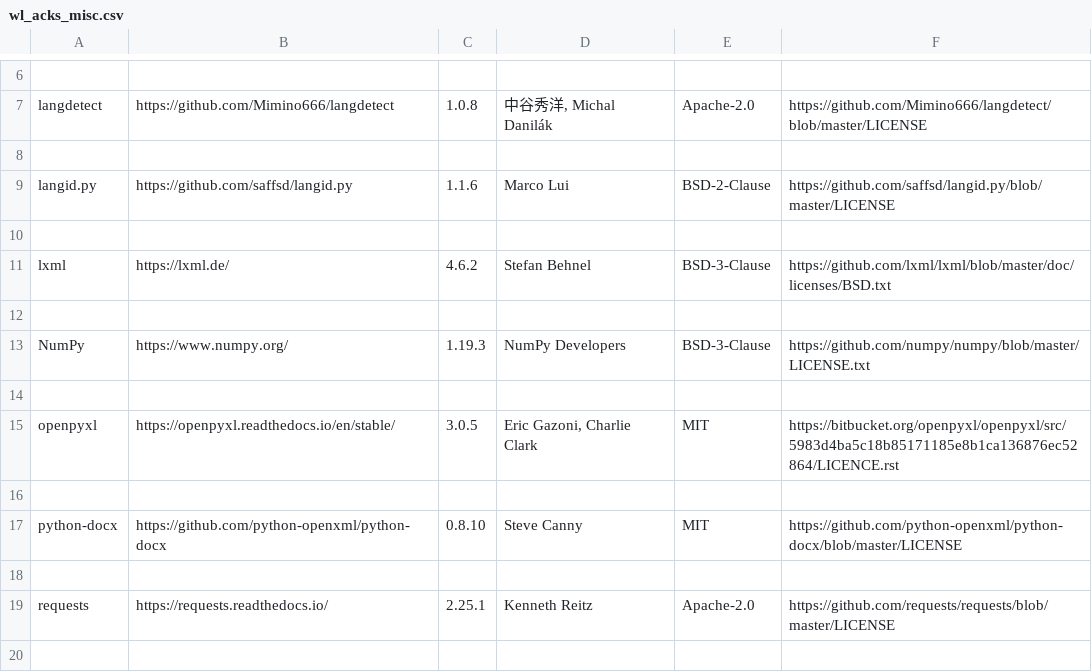
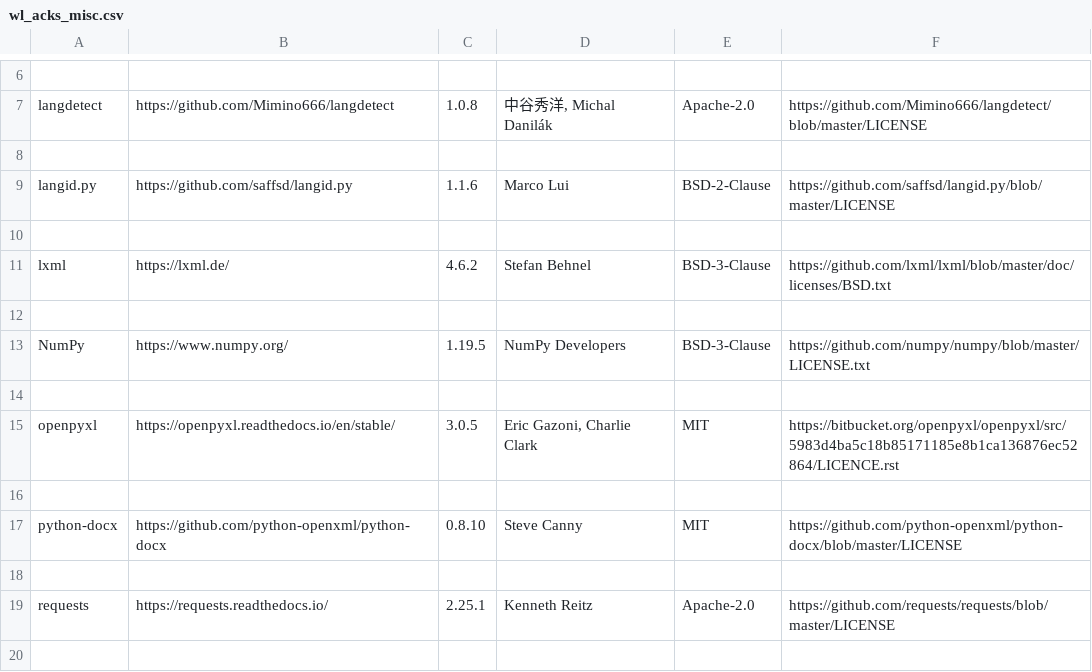
Before and after one commit to orgTestCodacy11KRepos110MB/repo-5838-Wordless, a CSV file: src/wl_acks/wl_acks_misc.csv, drawn as a sheet; only a part is shown, gaps mark what is left out.

```diff
--- a/src/wl_acks/wl_acks_misc.csv
+++ b/src/wl_acks/wl_acks_misc.csv
@@ -12,3 +12,3 @@ lxml          |https://lxml.de/                              |4.6.2 |Stefan Behn
 
-NumPy         |https://www.numpy.org/                        |1.19.3|NumPy Developers          |BSD-3-Clause|https://github.com/numpy/numpy/blob/master/LICENSE.txt
+NumPy         |https://www.numpy.org/                        |1.19.5|NumPy Developers          |BSD-3-Clause|https://github.com/numpy/numpy/blob/master/LICENSE.txt
 
```
Also changed, not shown: 1 other file.
